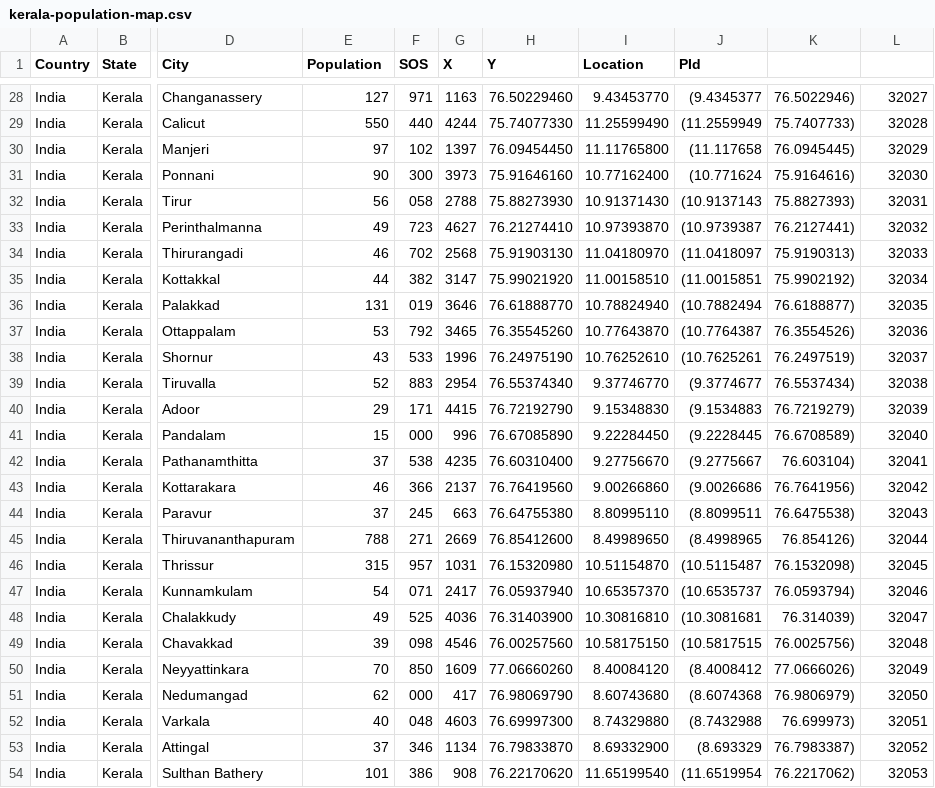
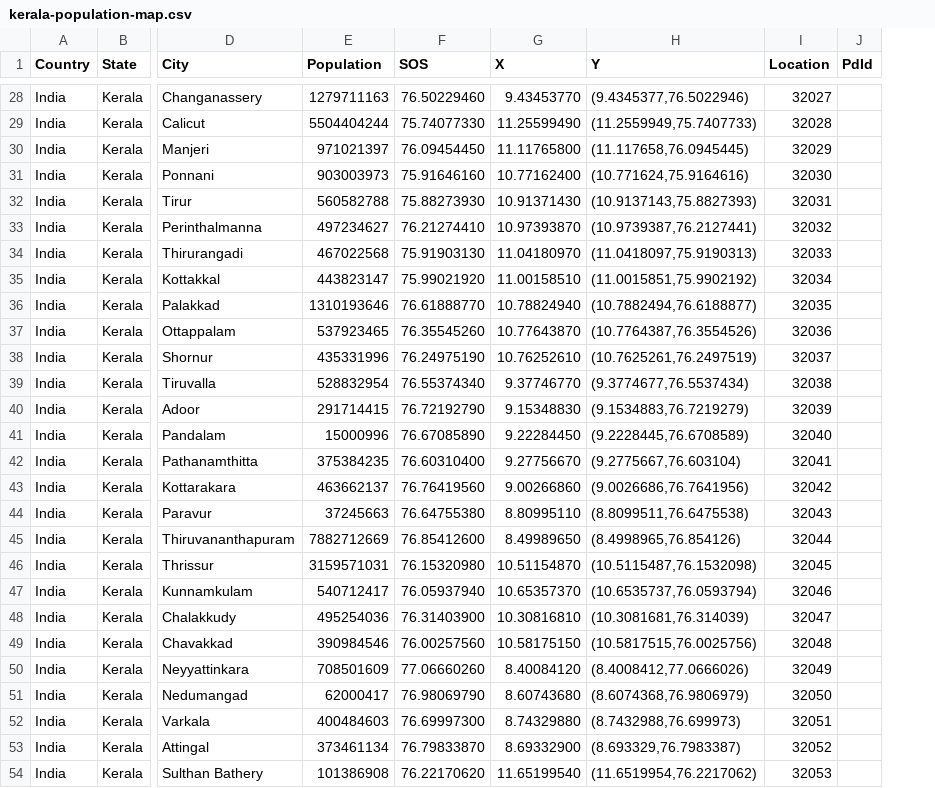
Before and after one commit to nafeeskazi/samples, a CSV file: dataset/kerala-population-map.csv, drawn as a sheet; only a part is shown, gaps mark what is left out; removed rows and columns are numbered as before the commit, all else as after; the diff covers the shown part only; the diff names each change by its address in the sheet, - before the commit and + after, or states it on an @@ line.

```diff
--- a/dataset/kerala-population-map.csv
+++ b/dataset/kerala-population-map.csv
-column F (SOS), rows 28-54: 971 | 440 | 102 | 300 | 058 | 723 | 702 | 382 | 019 | 792 | 533 | 883 | 171 | 000 | 538 | 366 | 245 | 271 | 957 | 071 | 525 | 098 | 850 | 000 | 048 | 346 | 386
-column G (X), rows 28-54: 1163 | 4244 | 1397 | 3973 | 2788 | 4627 | 2568 | 3147 | 3646 | 3465 | 1996 | 2954 | 4415 | 996 | 4235 | 2137 | 663 | 2669 | 1031 | 2417 | 4036 | 4546 | 1609 | 417 | 4603 | 1134 | 908
-column J (PId), rows 28-54: (9.4345377 | (11.2559949 | (11.117658 | (10.771624 | (10.9137143 | (10.9739387 | (11.0418097 | (11.0015851 | (10.7882494 | (10.7764387 | (10.7625261 | (9.3774677 | (9.1534883 | (9.2228445 | (9.2775667 | (9.0026686 | (8.8099511 | (8.4998965 | (10.5115487 | (10.6535737 | (10.3081681 | (10.5817515 | (8.4008412 | (8.6074368 | (8.7432988 | (8.693329 | (11.6519954
-column K, rows 28-54: 76.5022946) | 75.7407733) | 76.0945445) | 75.9164616) | 75.8827393) | 76.2127441) | 75.9190313) | 75.9902192) | 76.6188877) | 76.3554526) | 76.2497519) | 76.5537434) | 76.7219279) | 76.6708589) | 76.603104) | 76.7641956) | 76.6475538) | 76.854126) | 76.1532098) | 76.0593794) | 76.314039) | 76.0025756) | 77.0666026) | 76.9806979) | 76.699973) | 76.7983387) | 76.2217062)
+column H (Y), rows 28-54: (9.4345377,76.5022946) | (11.2559949,75.7407733) | (11.117658,76.0945445) | (10.771624,75.9164616) | (10.9137143,75.8827393) | (10.9739387,76.2127441) | (11.0418097,75.9190313) | (11.0015851,75.9902192) | (10.7882494,76.6188877) | (10.7764387,76.3554526) | (10.7625261,76.2497519) | (9.3774677,76.5537434) | (9.1534883,76.7219279) | (9.2228445,76.6708589) | (9.2775667,76.603104) | (9.0026686,76.7641956) | (8.8099511,76.6475538) | (8.4998965,76.854126) | (10.5115487,76.1532098) | (10.6535737,76.0593794) | (10.3081681,76.314039) | (10.5817515,76.0025756) | (8.4008412,77.0666026) | (8.6074368,76.9806979) | (8.7432988,76.699973) | (8.693329,76.7983387) | (11.6519954,76.2217062)
+column J (PdId), empty
-F1: Y
+F1: SOS
-G1: Location
+G1: X
-I1: (empty)
+I1: Location
-E28 (Population): 127
+E28 (Population): 1279711163
-E29 (Population): 550
+E29 (Population): 5504404244
-E30 (Population): 97
+E30 (Population): 971021397
-E31 (Population): 90
+E31 (Population): 903003973
-E32 (Population): 56
+E32 (Population): 560582788
-E33 (Population): 49
+E33 (Population): 497234627
-E34 (Population): 46
+E34 (Population): 467022568
-E35 (Population): 44
+E35 (Population): 443823147
-E36 (Population): 131
+E36 (Population): 1310193646
-E37 (Population): 53
+E37 (Population): 537923465
-E38 (Population): 43
+E38 (Population): 435331996
-E39 (Population): 52
+E39 (Population): 528832954
-E40 (Population): 29
+E40 (Population): 291714415
-E41 (Population): 15
+E41 (Population): 15000996
-E42 (Population): 37
+E42 (Population): 375384235
-E43 (Population): 46
+E43 (Population): 463662137
-E44 (Population): 37
+E44 (Population): 37245663
-E45 (Population): 788
+E45 (Population): 7882712669
-E46 (Population): 315
+E46 (Population): 3159571031
-E47 (Population): 54
+E47 (Population): 540712417
-E48 (Population): 49
+E48 (Population): 495254036
-E49 (Population): 39
+E49 (Population): 390984546
-E50 (Population): 70
+E50 (Population): 708501609
-E51 (Population): 62
+E51 (Population): 62000417
-E52 (Population): 40
+E52 (Population): 400484603
-E53 (Population): 37
+E53 (Population): 373461134
-E54 (Population): 101
+E54 (Population): 101386908
```
Also changed, not shown: 27 edited cells elsewhere in this file.
